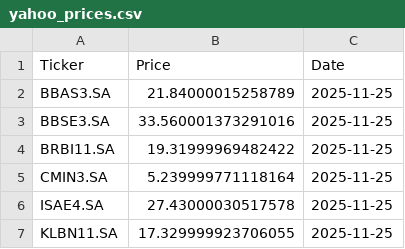
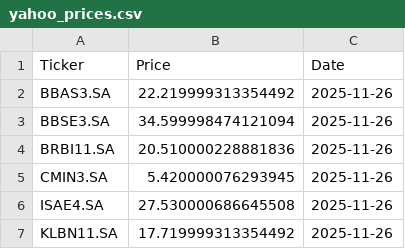
Before and after one commit to laismeuchi/b3-prices, a CSV file: yahoo_prices.csv, drawn as a sheet.

```diff
--- a/yahoo_prices.csv
+++ b/yahoo_prices.csv
@@ -1,7 +1,7 @@
 Ticker,Price,Date
-BBAS3.SA,21.84000015258789,2025-11-25
-BBSE3.SA,33.560001373291016,2025-11-25
-BRBI11.SA,19.31999969482422,2025-11-25
-CMIN3.SA,5.239999771118164,2025-11-25
-ISAE4.SA,27.43000030517578,2025-11-25
-KLBN11.SA,17.329999923706055,2025-11-25
+BBAS3.SA,22.219999313354492,2025-11-26
+BBSE3.SA,34.599998474121094,2025-11-26
+BRBI11.SA,20.510000228881836,2025-11-26
+CMIN3.SA,5.420000076293945,2025-11-26
+ISAE4.SA,27.530000686645508,2025-11-26
+KLBN11.SA,17.719999313354492,2025-11-26
```
